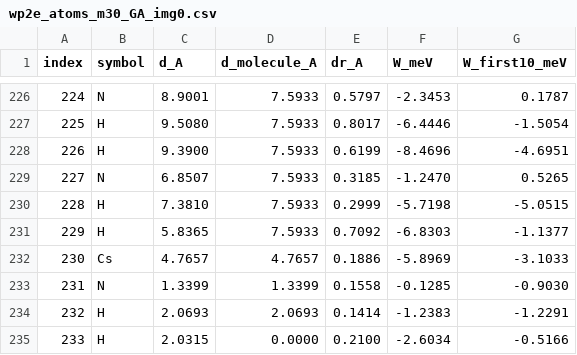
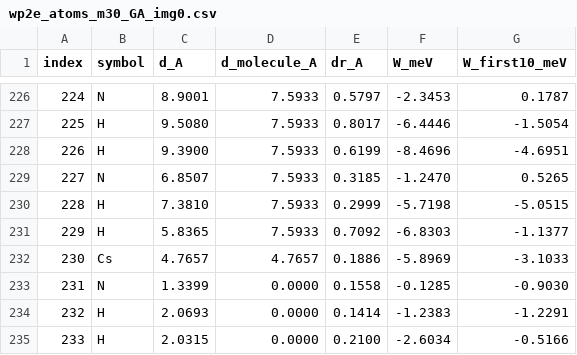
Before and after one commit to dongzhaohe321418-lab/perovskite-screening, a CSV file: results/objective2/dopant_shell/figures/source_data/wp2e_atoms_m30_GA_img0.csv, drawn as a sheet; only a part is shown, gaps mark what is left out.

```diff
--- a/results/objective2/dopant_shell/figures/source_data/wp2e_atoms_m30_GA_img0.csv
+++ b/results/objective2/dopant_shell/figures/source_data/wp2e_atoms_m30_GA_img0.csv
@@ -232,4 +232,4 @@ index,symbol,d_A,d_molecule_A,dr_A,W_meV,W_first10_meV
 230,Cs,4.7657,4.7657,0.1886,-5.8969,-3.1033
-231,N,1.3399,1.3399,0.1558,-0.1285,-0.9030
-232,H,2.0693,2.0693,0.1414,-1.2383,-1.2291
+231,N,1.3399,0.0000,0.1558,-0.1285,-0.9030
+232,H,2.0693,0.0000,0.1414,-1.2383,-1.2291
 233,H,2.0315,0.0000,0.2100,-2.6034,-0.5166
```
Also changed, not shown: results/objective2/dopant_shell/wp2e/wp2e_atoms_m30_GA_img0.csv, 23 other files.
